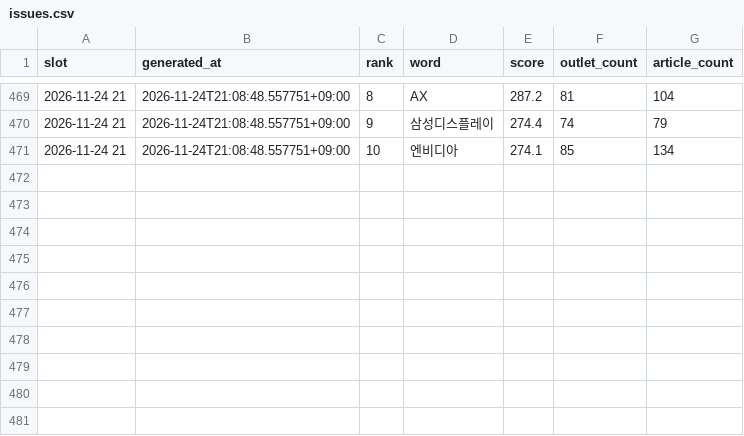
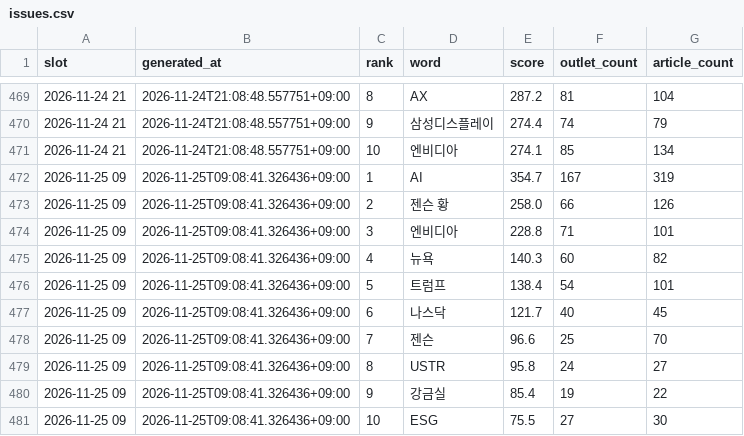
Before and after one commit to kt1024kt-source/vivecoding, a CSV file: history/issues.csv, drawn as a sheet; only a part is shown, gaps mark what is left out.

```diff
--- a/history/issues.csv
+++ b/history/issues.csv
@@ -471 +471,11 @@ slot,generated_at,rank,word,score,outlet_count,article_count
 2026-11-24 21,2026-11-24T21:08:48.557751+09:00,10,엔비디아,274.1,85,134
+2026-11-25 09,2026-11-25T09:08:41.326436+09:00,1,AI,354.7,167,319
+2026-11-25 09,2026-11-25T09:08:41.326436+09:00,2,젠슨 황,258.0,66,126
+2026-11-25 09,2026-11-25T09:08:41.326436+09:00,3,엔비디아,228.8,71,101
+2026-11-25 09,2026-11-25T09:08:41.326436+09:00,4,뉴욕,140.3,60,82
+2026-11-25 09,2026-11-25T09:08:41.326436+09:00,5,트럼프,138.4,54,101
+2026-11-25 09,2026-11-25T09:08:41.326436+09:00,6,나스닥,121.7,40,45
+2026-11-25 09,2026-11-25T09:08:41.326436+09:00,7,젠슨,96.6,25,70
+2026-11-25 09,2026-11-25T09:08:41.326436+09:00,8,USTR,95.8,24,27
+2026-11-25 09,2026-11-25T09:08:41.326436+09:00,9,강금실,85.4,19,22
+2026-11-25 09,2026-11-25T09:08:41.326436+09:00,10,ESG,75.5,27,30
```
